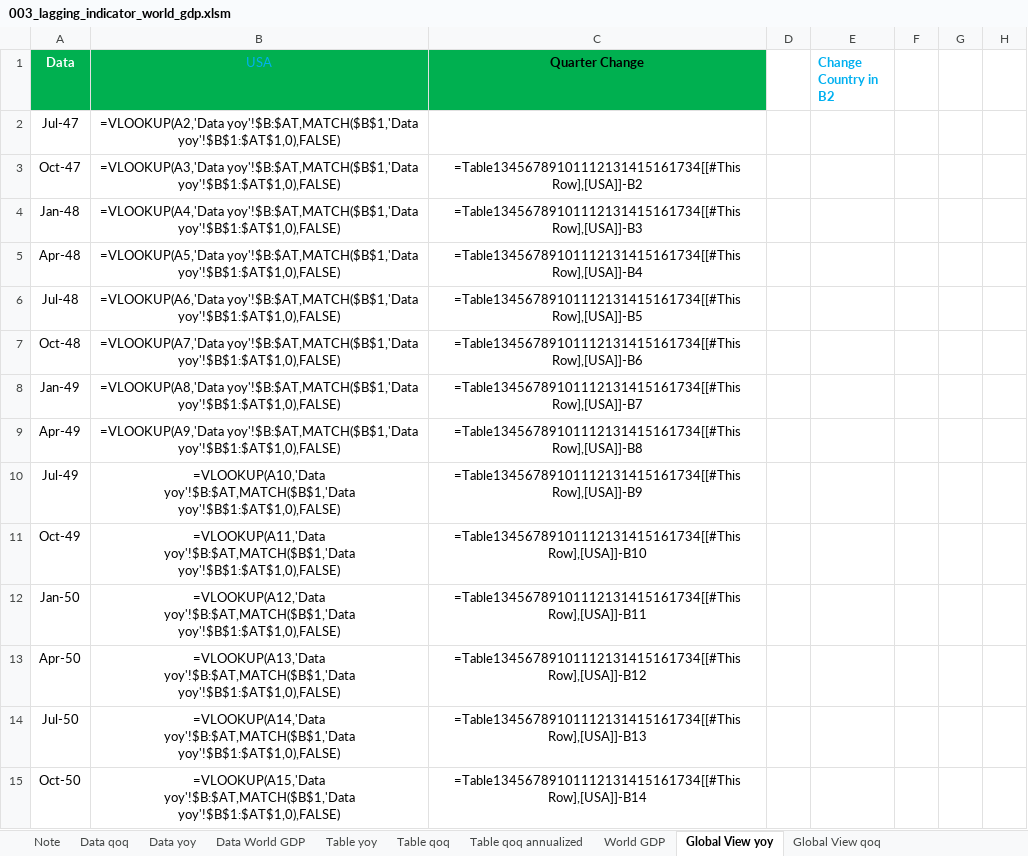
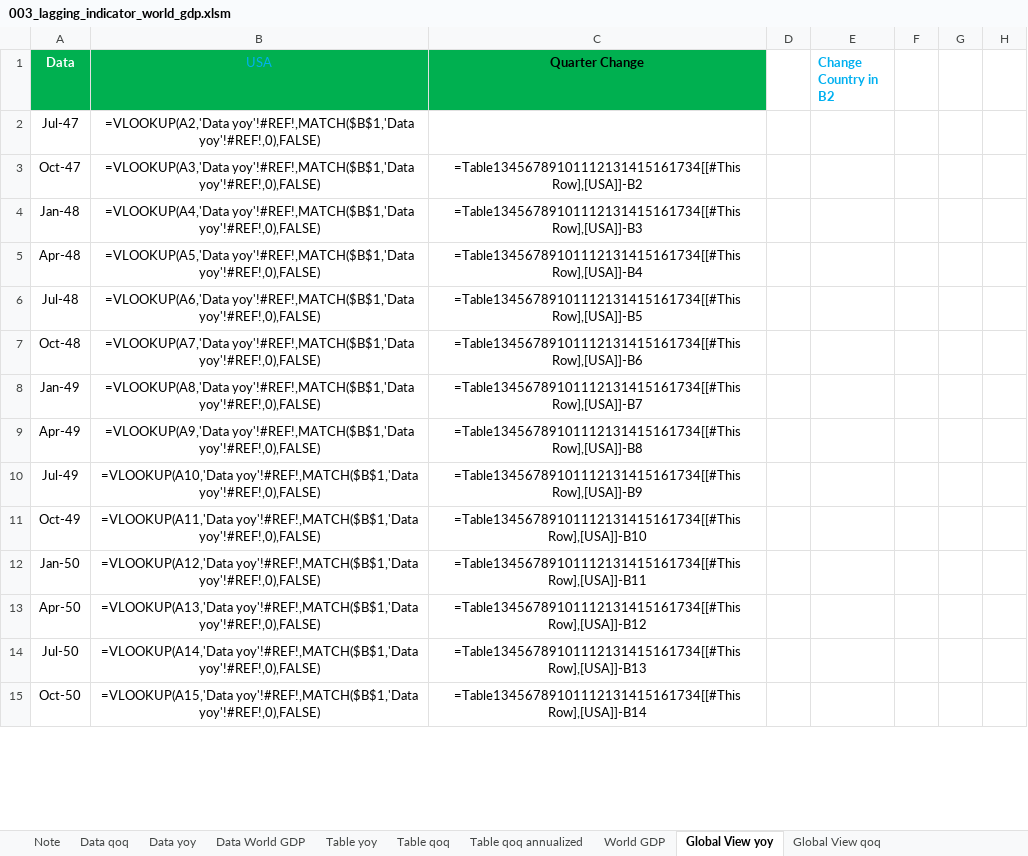
Before and after one commit to markjm5/portfoliomanagement, an Excel workbook: trading_excel_files/01_lagging_coincident_indicators/003_lagging_indicator_world_gdp.xlsm, sheet Global View yoy, drawn as a sheet; only a part is shown; values as stored, in another font and other column widths than the file's, no borders; formulas without a stored value are shown as written; charts and pictures and conditional formats and table styles not drawn; the diff covers the shown part only; the diff names each change by its address in the sheet, - before the commit and + after, or states it on an @@ line.

Commit message:
updated 003 to print out World GDP table in new sheet. Need to fix VLOOKUP function to use this new sheet

```diff
--- a/trading_excel_files/01_lagging_coincident_indicators/003_lagging_indicator_world_gdp.xlsm (sheet Global View yoy)
+++ b/trading_excel_files/01_lagging_coincident_indicators/003_lagging_indicator_world_gdp.xlsm (sheet Global View yoy)
-B2 (USA): =VLOOKUP(A2,'Data yoy'!$B:$AT,MATCH($B$1,'Data yoy'!$B$1:$AT$1,0),FALSE)
+B2 (USA): =VLOOKUP(A2,'Data yoy'!#REF!,MATCH($B$1,'Data yoy'!#REF!,0),FALSE)
-B3 (USA): =VLOOKUP(A3,'Data yoy'!$B:$AT,MATCH($B$1,'Data yoy'!$B$1:$AT$1,0),FALSE)
+B3 (USA): =VLOOKUP(A3,'Data yoy'!#REF!,MATCH($B$1,'Data yoy'!#REF!,0),FALSE)
-B4 (USA): =VLOOKUP(A4,'Data yoy'!$B:$AT,MATCH($B$1,'Data yoy'!$B$1:$AT$1,0),FALSE)
+B4 (USA): =VLOOKUP(A4,'Data yoy'!#REF!,MATCH($B$1,'Data yoy'!#REF!,0),FALSE)
-B5 (USA): =VLOOKUP(A5,'Data yoy'!$B:$AT,MATCH($B$1,'Data yoy'!$B$1:$AT$1,0),FALSE)
+B5 (USA): =VLOOKUP(A5,'Data yoy'!#REF!,MATCH($B$1,'Data yoy'!#REF!,0),FALSE)
-B6 (USA): =VLOOKUP(A6,'Data yoy'!$B:$AT,MATCH($B$1,'Data yoy'!$B$1:$AT$1,0),FALSE)
+B6 (USA): =VLOOKUP(A6,'Data yoy'!#REF!,MATCH($B$1,'Data yoy'!#REF!,0),FALSE)
-B7 (USA): =VLOOKUP(A7,'Data yoy'!$B:$AT,MATCH($B$1,'Data yoy'!$B$1:$AT$1,0),FALSE)
+B7 (USA): =VLOOKUP(A7,'Data yoy'!#REF!,MATCH($B$1,'Data yoy'!#REF!,0),FALSE)
-B8 (USA): =VLOOKUP(A8,'Data yoy'!$B:$AT,MATCH($B$1,'Data yoy'!$B$1:$AT$1,0),FALSE)
+B8 (USA): =VLOOKUP(A8,'Data yoy'!#REF!,MATCH($B$1,'Data yoy'!#REF!,0),FALSE)
-B9 (USA): =VLOOKUP(A9,'Data yoy'!$B:$AT,MATCH($B$1,'Data yoy'!$B$1:$AT$1,0),FALSE)
+B9 (USA): =VLOOKUP(A9,'Data yoy'!#REF!,MATCH($B$1,'Data yoy'!#REF!,0),FALSE)
-B10 (USA): =VLOOKUP(A10,'Data yoy'!$B:$AT,MATCH($B$1,'Data yoy'!$B$1:$AT$1,0),FALSE)
+B10 (USA): =VLOOKUP(A10,'Data yoy'!#REF!,MATCH($B$1,'Data yoy'!#REF!,0),FALSE)
-B11 (USA): =VLOOKUP(A11,'Data yoy'!$B:$AT,MATCH($B$1,'Data yoy'!$B$1:$AT$1,0),FALSE)
+B11 (USA): =VLOOKUP(A11,'Data yoy'!#REF!,MATCH($B$1,'Data yoy'!#REF!,0),FALSE)
-B12 (USA): =VLOOKUP(A12,'Data yoy'!$B:$AT,MATCH($B$1,'Data yoy'!$B$1:$AT$1,0),FALSE)
+B12 (USA): =VLOOKUP(A12,'Data yoy'!#REF!,MATCH($B$1,'Data yoy'!#REF!,0),FALSE)
-B13 (USA): =VLOOKUP(A13,'Data yoy'!$B:$AT,MATCH($B$1,'Data yoy'!$B$1:$AT$1,0),FALSE)
+B13 (USA): =VLOOKUP(A13,'Data yoy'!#REF!,MATCH($B$1,'Data yoy'!#REF!,0),FALSE)
-B14 (USA): =VLOOKUP(A14,'Data yoy'!$B:$AT,MATCH($B$1,'Data yoy'!$B$1:$AT$1,0),FALSE)
+B14 (USA): =VLOOKUP(A14,'Data yoy'!#REF!,MATCH($B$1,'Data yoy'!#REF!,0),FALSE)
-B15 (USA): =VLOOKUP(A15,'Data yoy'!$B:$AT,MATCH($B$1,'Data yoy'!$B$1:$AT$1,0),FALSE)
+B15 (USA): =VLOOKUP(A15,'Data yoy'!#REF!,MATCH($B$1,'Data yoy'!#REF!,0),FALSE)
```
Also changed, not shown: 283 edited cells elsewhere in this sheet, sheet Table yoy, sheet Data World GDP, sheet Data yoy, sheet Data qoq, sheet World GDP, hidden cells, charts or pictures, 1 other file.
